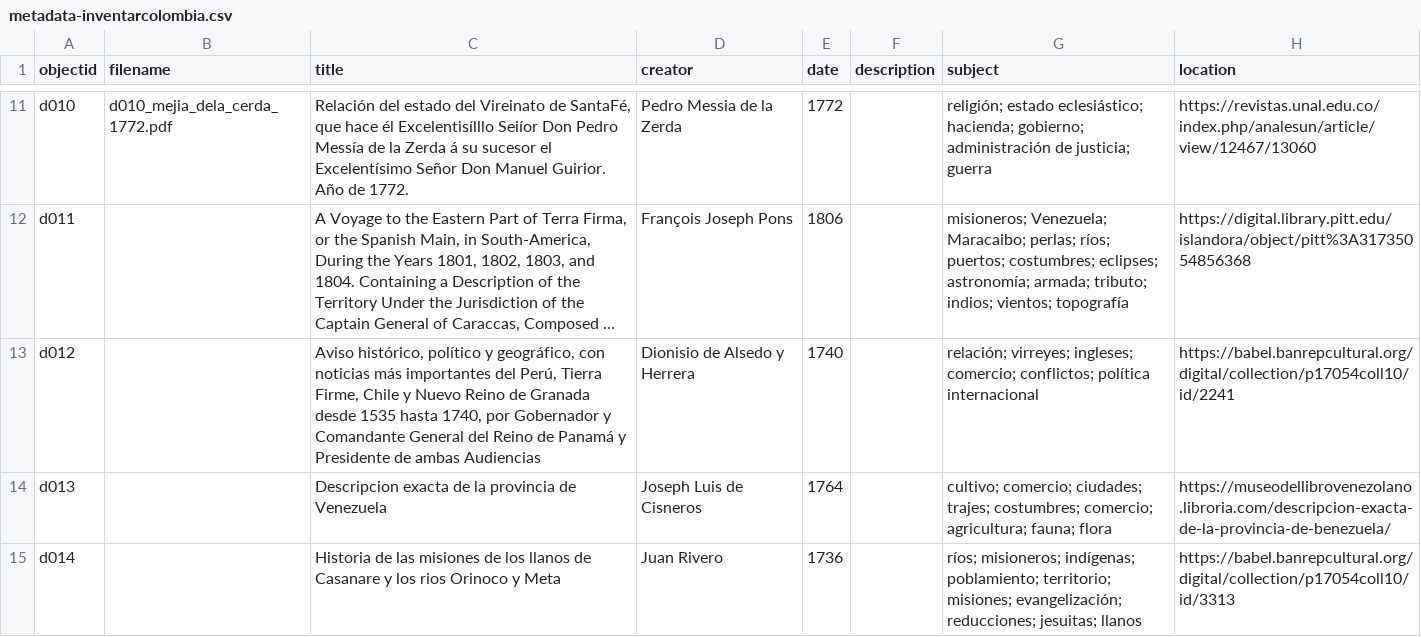
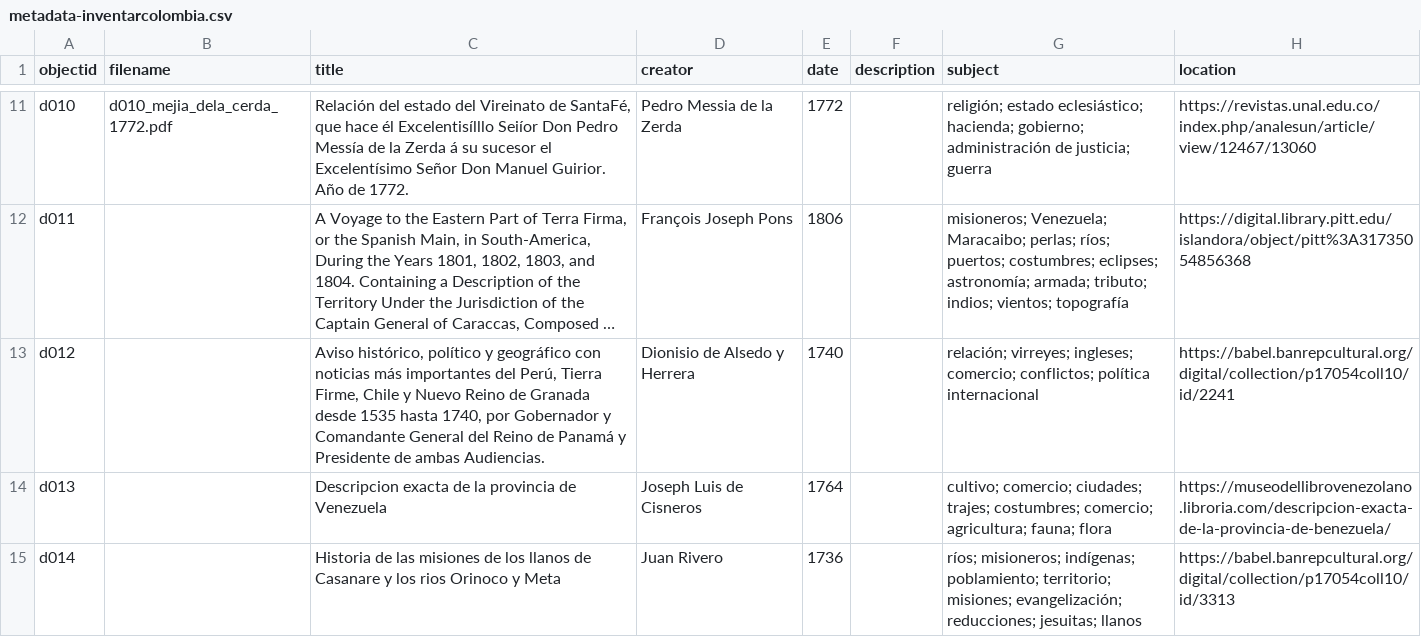
Before and after one commit to mariajoafana/inventar_colombia, a CSV file: _data/metadata-inventarcolombia.csv, drawn as a sheet; only a part is shown, gaps mark what is left out; long unchanged cells end in …; the diff names each change by its address in the sheet, - before the commit and + after, or states it on an @@ line.

Commit message:
Update metadata-inventarcolombia.csv

```diff
--- a/_data/metadata-inventarcolombia.csv
+++ b/_data/metadata-inventarcolombia.csv
-C13 (title): …político y geográfico, con noticias más importantes del Perú, Tierra Firme, Chile y Nuevo Reino de Granada desde 1535 hasta 1740, por Gobernador y Comandante General del Reino de Panamá y Presidente de ambas Audiencias
+C13 (title): …político y geográfico con noticias más importantes del Perú, Tierra Firme, Chile y Nuevo Reino de Granada desde 1535 hasta 1740, por Gobernador y Comandante General del Reino de Panamá y Presidente de ambas Audiencias.
```
